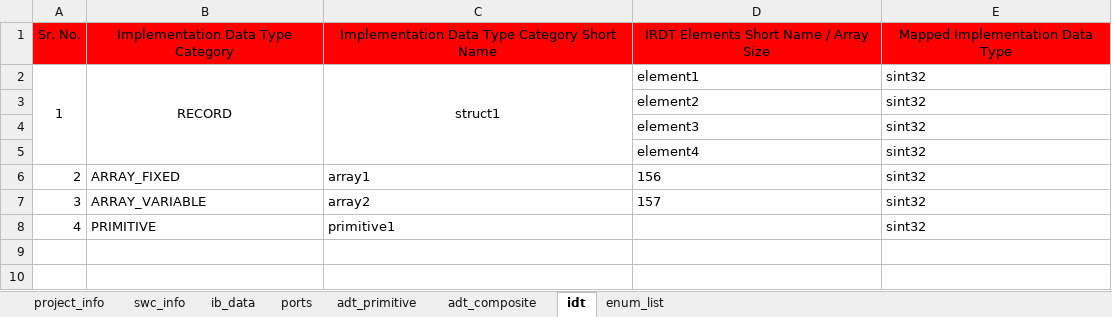
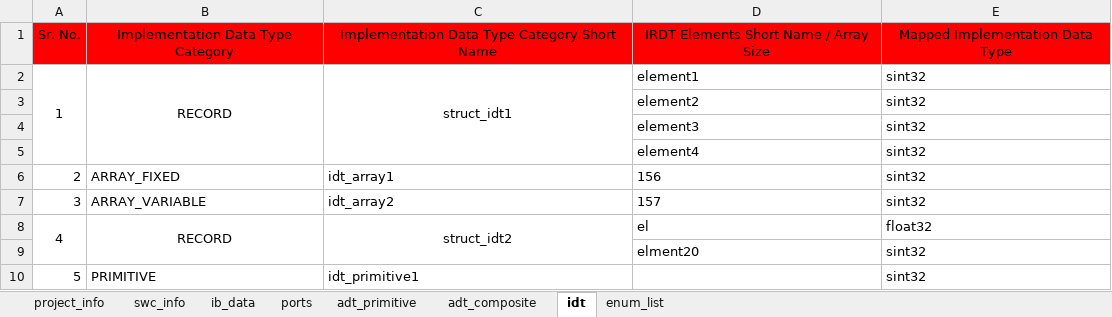
Before and after one commit to hss930284/COMBINED_AUTOMATION, an Excel workbook: Default_Files/Default_Input_Excel.xlsx, sheet idt, drawn as a sheet; values as stored, in another font and other column widths than the file's, no borders; conditional formats not drawn; addresses are those after the commit; the diff names each change by its address in the sheet, - before the commit and + after, or states it on an @@ line.

```diff
--- a/Default_Files/Default_Input_Excel.xlsx (sheet idt)
+++ b/Default_Files/Default_Input_Excel.xlsx (sheet idt)
-C2: struct1
+C2: struct_idt1
-C6: array1
+C6: idt_array1
-C7: array2
+C7: idt_array2
+row 8: 4 | RECORD | struct_idt2 | el | float32
+row 9:  |  |  | elment20 | sint32
-A10: 4
+A10: 5
-C10: primitive1
+C10: idt_primitive1
```
Also changed, not shown: sheet enum_list, sheet adt_composite, sheet ib_data, sheet swc_info, 1 other file.
